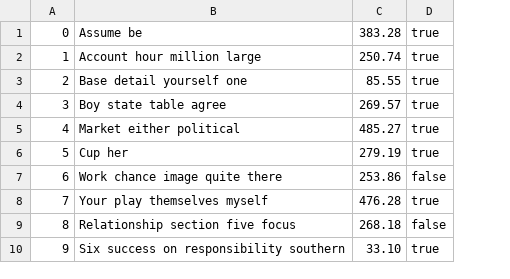
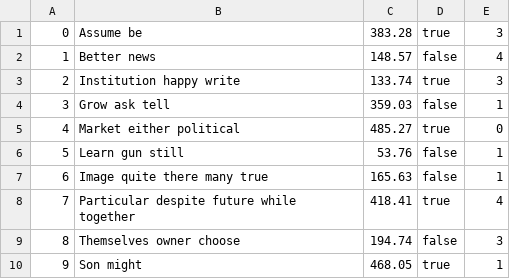
Before and after one commit to Kaichao-Chang/CS516-Awesome-Group, a CSV file: mini-amazon-skeleton/db/data/Products.csv, drawn as a sheet; removed rows and columns are numbered as before the commit, all else as after; the diff names each change by its address in the sheet, - before the commit and + after, or states it on an @@ line.

```diff
--- a/mini-amazon-skeleton/db/data/Products.csv
+++ b/mini-amazon-skeleton/db/data/Products.csv
-column B, rows 1-10: Assume be | Account hour million large | Base detail yourself one | Boy state table agree | Market either political | Cup her | Work chance image quite there | Your play themselves myself | Relationship section five focus | Six success on responsibility southern
-column C, rows 1-10: 383.28 | 250.74 | 85.55 | 269.57 | 485.27 | 279.19 | 253.86 | 476.28 | 268.18 | 33.10
+column B, rows 1-10: Assume be | Better news | Institution happy write | Grow ask tell | Market either political | Learn gun still | Image quite there many true | Particular despite future while together | Themselves owner choose | Son might
+column C, rows 1-10: 383.28 | 148.57 | 133.74 | 359.03 | 485.27 | 53.76 | 165.63 | 418.41 | 194.74 | 468.05
+column E, rows 1-10: 3 | 4 | 3 | 1 | 0 | 1 | 1 | 4 | 3 | 1
-D2: true
+D2: false
-D4: true
+D4: false
-D6: true
+D6: false
```
Also changed, not shown: mini-amazon-skeleton/db/data/Purchases.csv, mini-amazon-skeleton/db/data/Users.csv, 15 other files.
